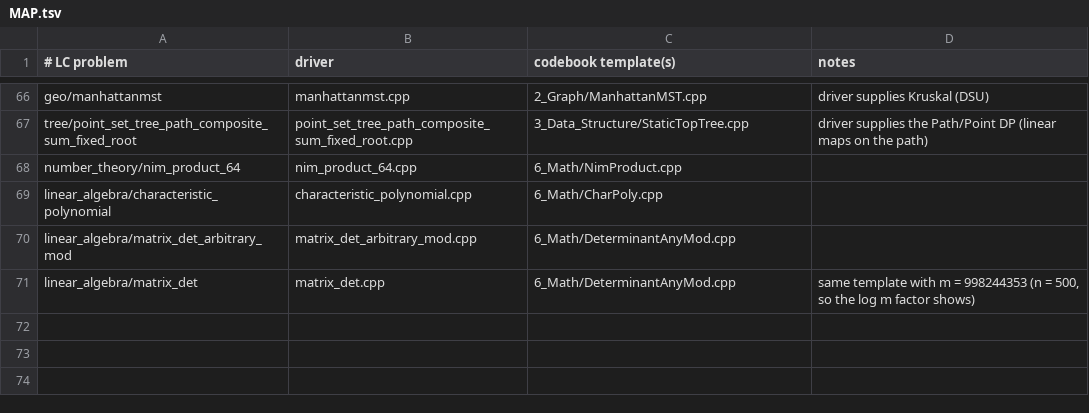
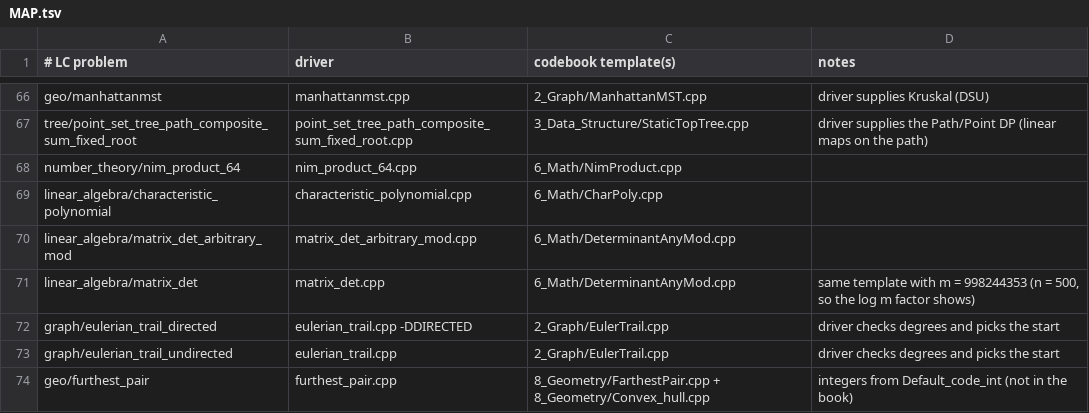
Before and after one commit to GrandTiger1729/codebook, a TSV file: verify/MAP.tsv, drawn as a sheet; only a part is shown, gaps mark what is left out.

```diff
--- a/verify/MAP.tsv
+++ b/verify/MAP.tsv
@@ -71 +71,4 @@ linear_algebra/matrix_det_arbitrary_mod	matrix_det_arbitrary_mod.cpp	6_Math/Dete
 linear_algebra/matrix_det	matrix_det.cpp	6_Math/DeterminantAnyMod.cpp	same template with m = 998244353 (n = 500, so the log m factor shows)
+graph/eulerian_trail_directed	eulerian_trail.cpp -DDIRECTED	2_Graph/EulerTrail.cpp	driver checks degrees and picks the start
+graph/eulerian_trail_undirected	eulerian_trail.cpp	2_Graph/EulerTrail.cpp	driver checks degrees and picks the start
+geo/furthest_pair	furthest_pair.cpp	8_Geometry/FarthestPair.cpp + 8_Geometry/Convex_hull.cpp	integers from Default_code_int (not in the book)
```
Also changed, not shown: 13 other files.
